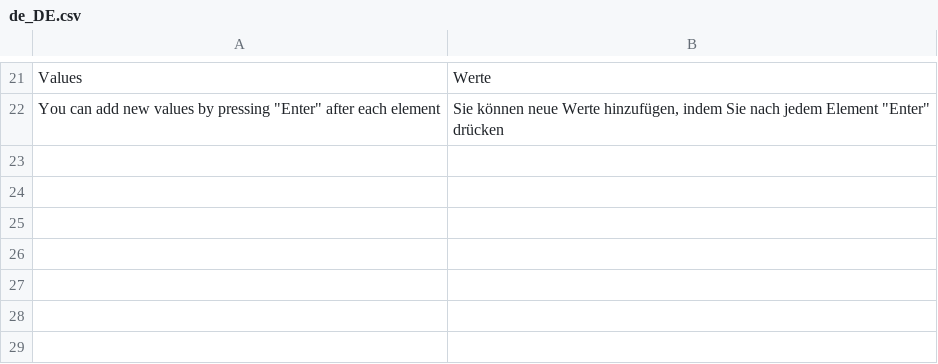
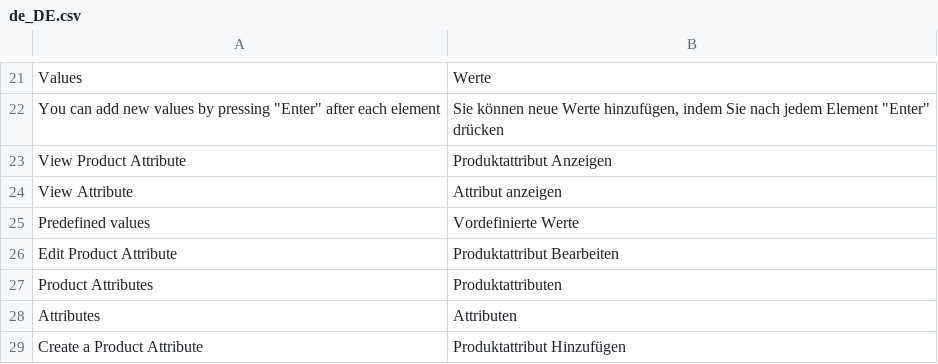
Before and after one commit to spryker/product-attribute-gui, a CSV file: data/translation/Zed/de_DE.csv, drawn as a sheet; only a part is shown, gaps mark what is left out; the diff names each change by its address in the sheet, - before the commit and + after, or states it on an @@ line.

Commit message:
breadcrumbs translations

```diff
--- a/data/translation/Zed/de_DE.csv
+++ b/data/translation/Zed/de_DE.csv
+row 23: View Product Attribute | Produktattribut Anzeigen
+row 24: View Attribute | Attribut anzeigen
+row 25: Predefined values | Vordefinierte Werte
+row 26: Edit Product Attribute | Produktattribut Bearbeiten
+row 27: Product Attributes | Produktattributen
+row 28: Attributes | Attributen
+row 29: Create a Product Attribute | Produktattribut Hinzufügen
```
